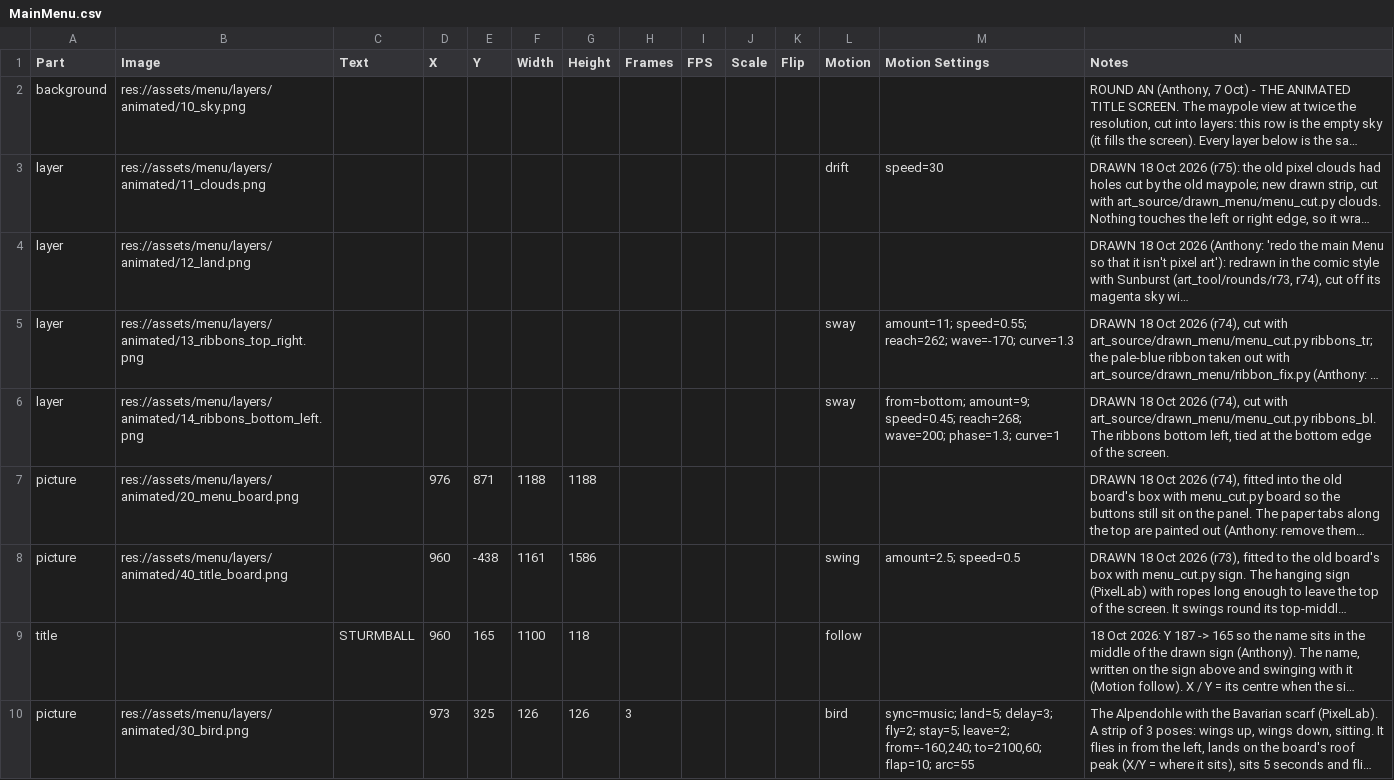
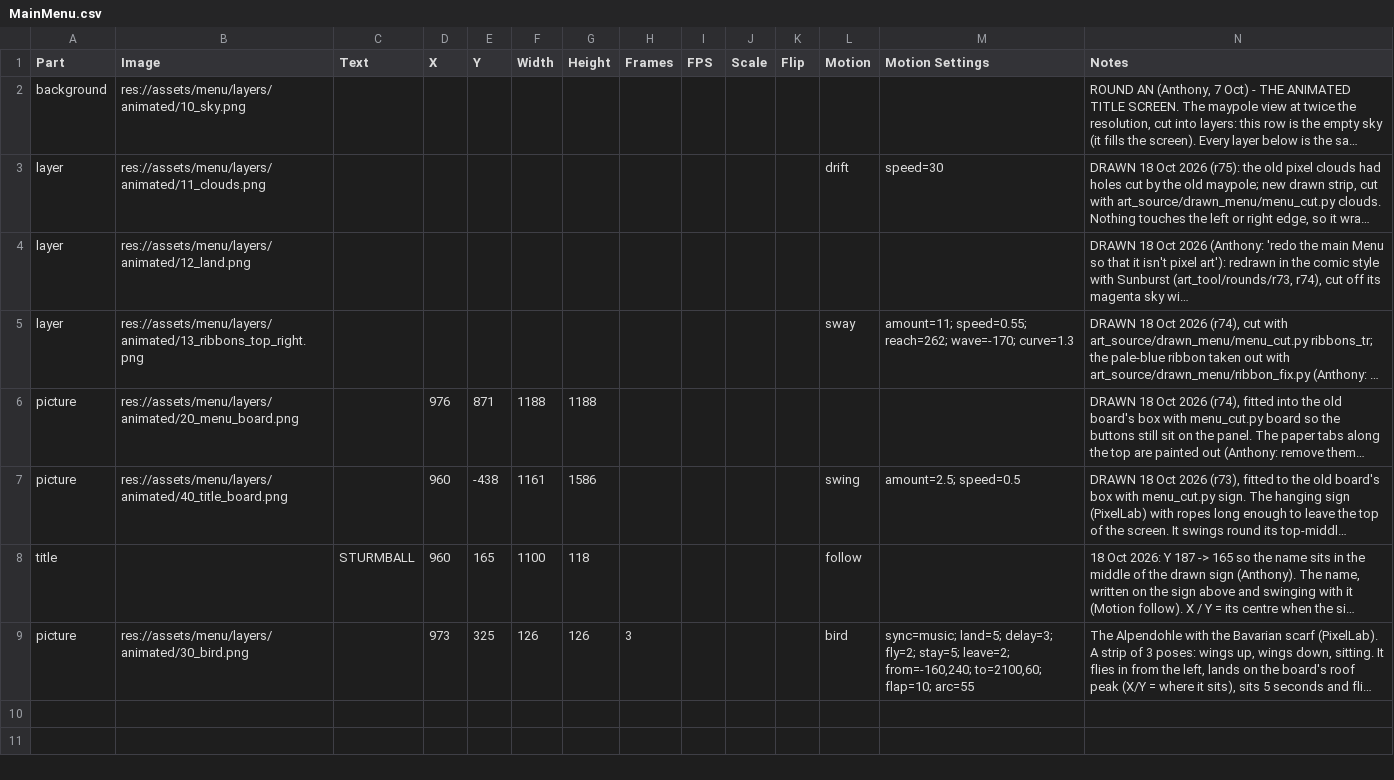
Before and after one commit to SchwartzAnthony/project_sb, a CSV file: data/MainMenu.csv, drawn as a sheet; long unchanged cells end in …; the diff names each change by its address in the sheet, - before the commit and + after, or states it on an @@ line.

```diff
--- a/data/MainMenu.csv
+++ b/data/MainMenu.csv
-row 6: layer | res://assets/menu/layers/animated/14_ribbons_bottom_left.png |  |  |  |  |  |  |  |  |  | sway | from=bottom; amount=9; speed=0.45; reach=268; wave=200; phase=1.3; curve=1 | DRAWN 18 Oct 2026 (r74), cut with art_source/drawn_menu/menu_cut.py ribbons_bl. The ribbons bottom left, tied at the bottom edge of the screen.
```
Also changed, not shown: 2 other files.
